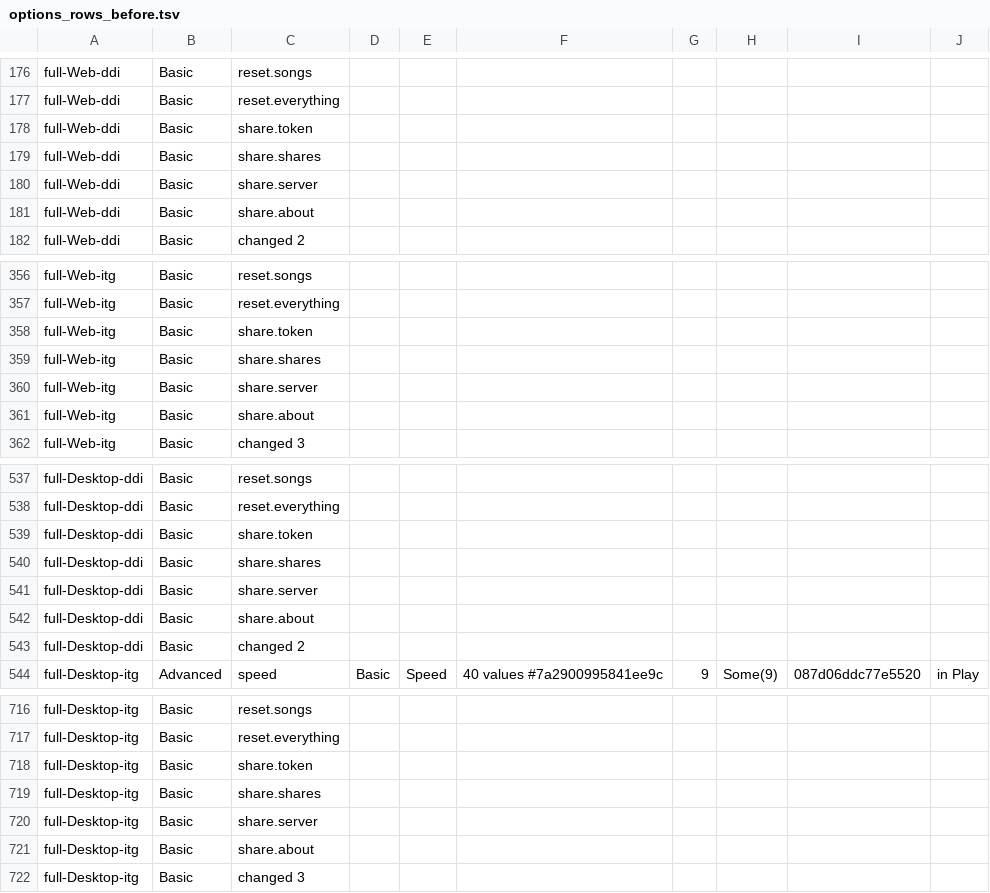
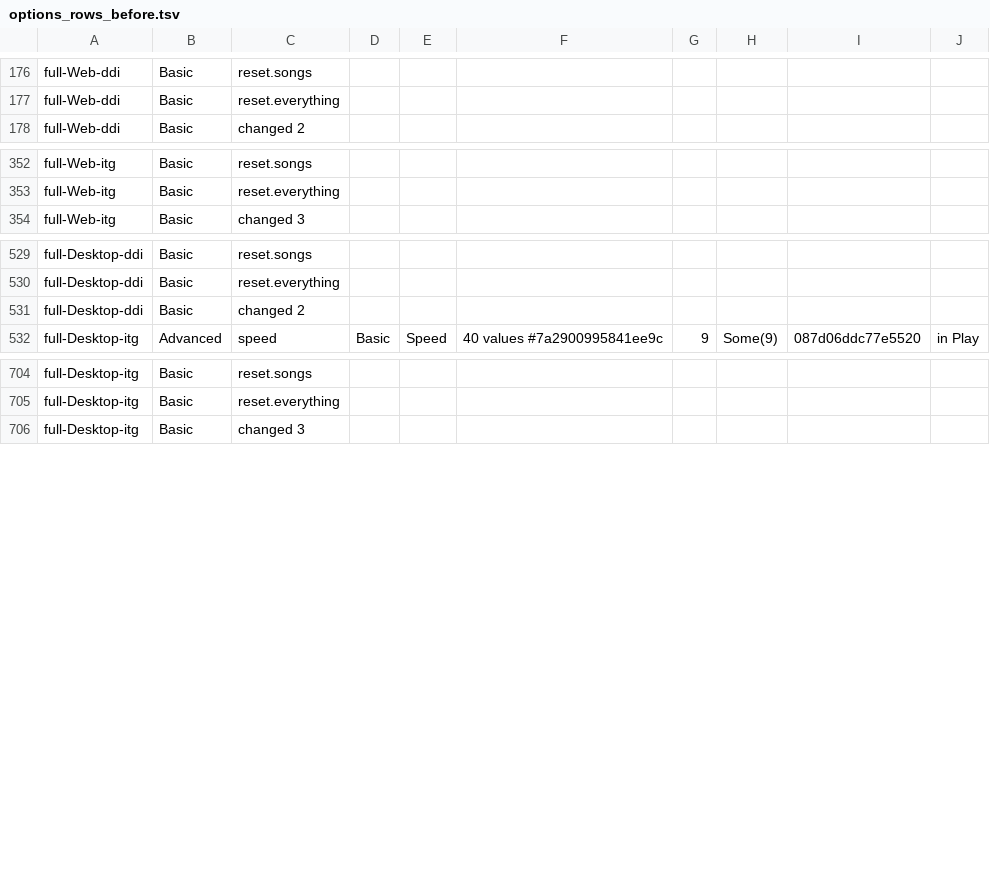
Before and after one commit to sugoijan/ditoditoinfinito, a TSV file: crates/ui/src/screens/options_rows_before.tsv, drawn as a sheet; only a part is shown, gaps mark what is left out; the diff covers the shown part only; the diff names each change by its address in the sheet, - before the commit and + after, or states it on an @@ line.

Commit message:
Add the experimental settings screen for the hidden switches.

```diff
--- a/crates/ui/src/screens/options_rows_before.tsv
+++ b/crates/ui/src/screens/options_rows_before.tsv
-row 178: full-Web-ddi | Basic | share.token
-row 179: full-Web-ddi | Basic | share.shares
-row 180: full-Web-ddi | Basic | share.server
-row 181: full-Web-ddi | Basic | share.about
-row 358: full-Web-itg | Basic | share.token
-row 359: full-Web-itg | Basic | share.shares
-row 360: full-Web-itg | Basic | share.server
-row 361: full-Web-itg | Basic | share.about
-row 539: full-Desktop-ddi | Basic | share.token
-row 540: full-Desktop-ddi | Basic | share.shares
-row 541: full-Desktop-ddi | Basic | share.server
-row 542: full-Desktop-ddi | Basic | share.about
-row 718: full-Desktop-itg | Basic | share.token
-row 719: full-Desktop-itg | Basic | share.shares
-row 720: full-Desktop-itg | Basic | share.server
-row 721: full-Desktop-itg | Basic | share.about
```
Also changed, not shown: 16 edited cells elsewhere in this file, 39 other files.
